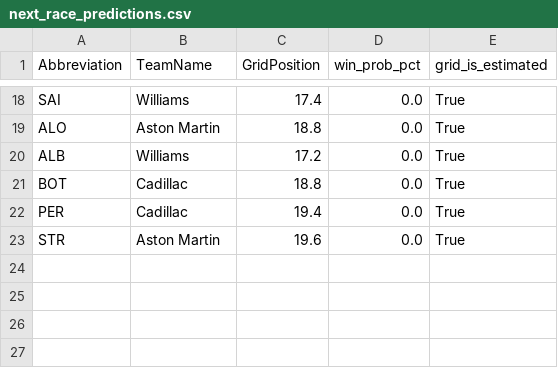
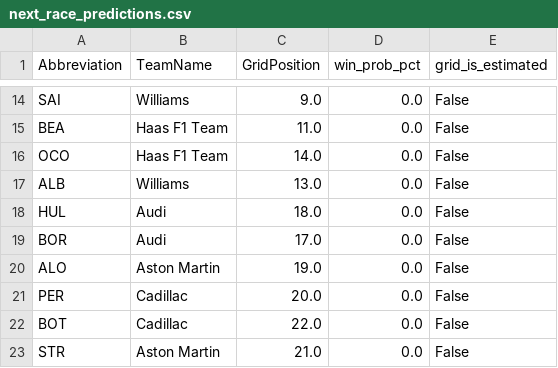
Before and after one commit to lucalaeber/f1_predicts, a CSV file: next_race_predictions.csv, drawn as a sheet; only a part is shown, gaps mark what is left out; removed rows and columns are numbered as before the commit, all else as after; the diff covers the shown part only; the diff names each change by its address in the sheet, - before the commit and + after, or states it on an @@ line.

```diff
--- a/next_race_predictions.csv
+++ b/next_race_predictions.csv
-C14 (GridPosition): 17.4
+C14 (GridPosition): 9.0
-E14 (grid_is_estimated): True
+E14 (grid_is_estimated): False
-row 19: ALO | Aston Martin | 18.8 | 0.0 | True
+row 15: BEA | Haas F1 Team | 11.0 | 0.0 | False
+row 16: OCO | Haas F1 Team | 14.0 | 0.0 | False
-C17 (GridPosition): 17.2
+C17 (GridPosition): 13.0
-E17 (grid_is_estimated): True
+E17 (grid_is_estimated): False
-row 21: BOT | Cadillac | 18.8 | 0.0 | True
+row 18: HUL | Audi | 18.0 | 0.0 | False
+row 19: BOR | Audi | 17.0 | 0.0 | False
+row 20: ALO | Aston Martin | 19.0 | 0.0 | False
-C21 (GridPosition): 19.4
+C21 (GridPosition): 20.0
-E21 (grid_is_estimated): True
+E21 (grid_is_estimated): False
+row 22: BOT | Cadillac | 22.0 | 0.0 | False
-C23 (GridPosition): 19.6
+C23 (GridPosition): 21.0
-E23 (grid_is_estimated): True
+E23 (grid_is_estimated): False
```
Also changed, not shown: 7 added rows, 11 removed rows and 14 edited cells elsewhere in this file, 3 other files.
